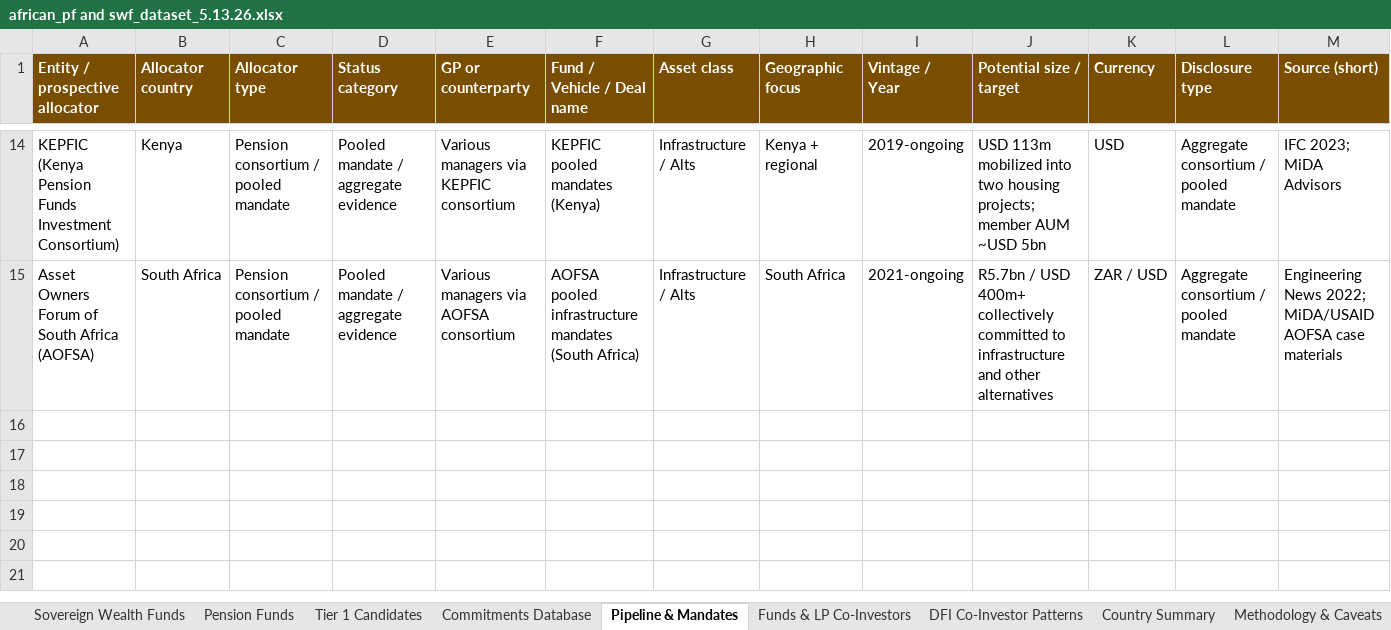
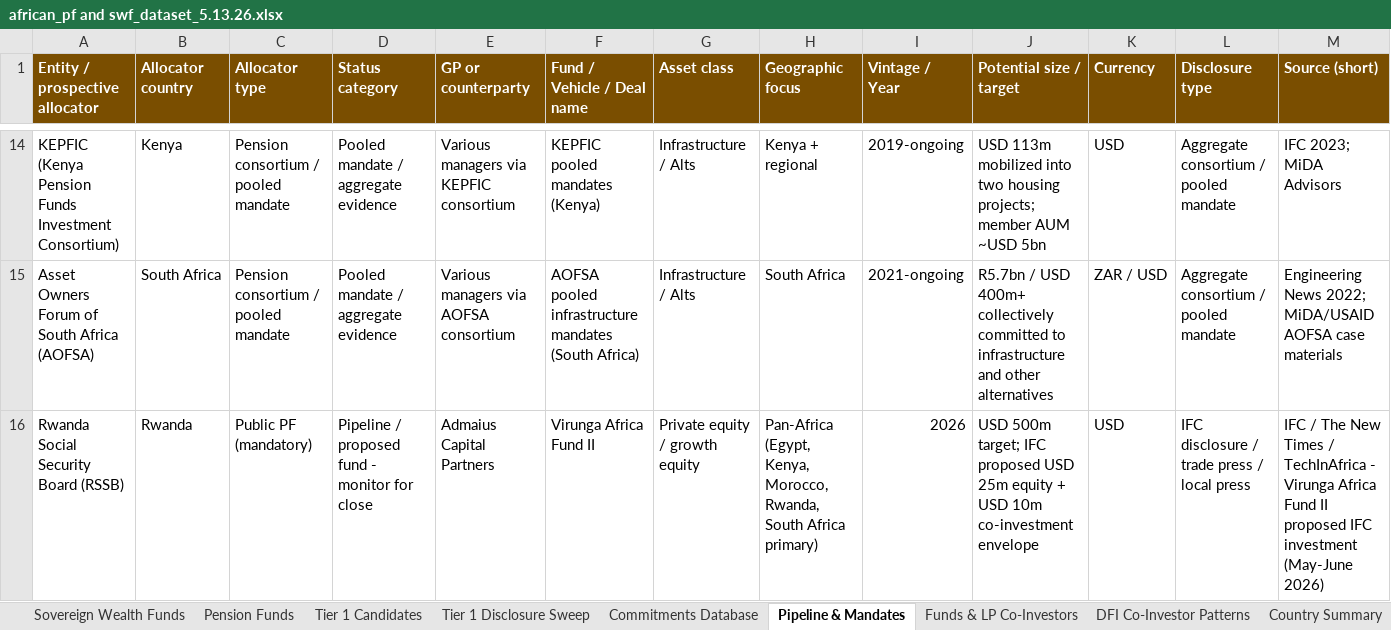
Before and after one commit to mattguttentag/domestic-capital-mapping, an Excel workbook: african_pf and swf_dataset_5.13.26.xlsx, sheet Pipeline & Mandates, drawn as a sheet; only a part is shown, gaps mark what is left out; values as stored, in another font and other column widths than the file's, no borders; rows hold the shown columns only; the diff names each change by its address in the sheet, - before the commit and + after, or states it on an @@ line.

```diff
--- a/african_pf and swf_dataset_5.13.26.xlsx (sheet Pipeline & Mandates)
+++ b/african_pf and swf_dataset_5.13.26.xlsx (sheet Pipeline & Mandates)
+sheet tab: Tier 1 Disclosure Sweep
+row 16: Rwanda Social Security Board (RSSB) | Rwanda | Public PF (mandatory) | Pipeline / proposed fund - monitor for close | Admaius Capital Partners | Virunga Africa Fund II | Private equity / growth equity | Pan-Africa (Egypt, Kenya, Morocco, Rwanda, South Africa primary) | 2026 | USD 500m target; IFC proposed USD 25m equity + USD 10m co-investment envelope | USD | IFC disclosure / trade press / local press | IFC / The New Times / TechInAfrica - Virunga Africa Fund II proposed IFC investment (May-June 2026)
```
Also changed, not shown: sheet Source Library, sheet Commitments Database, sheet Omission Candidates, 2 other files.
